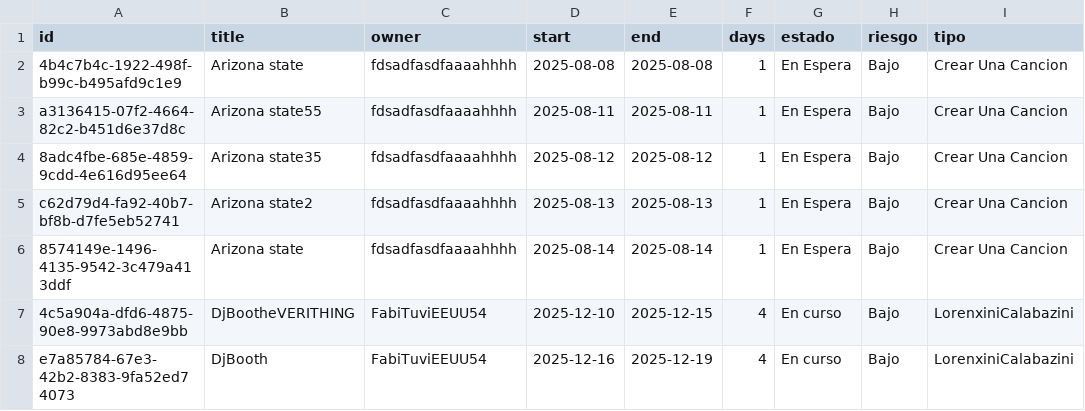
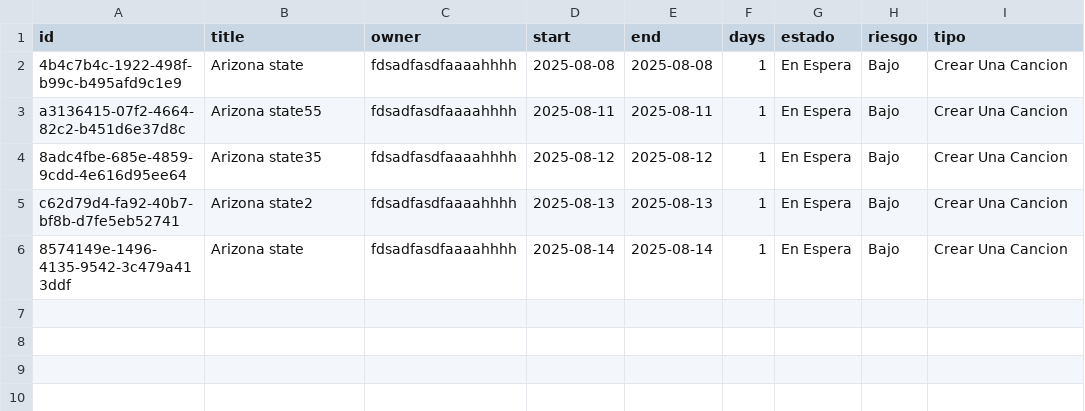
Before and after one commit to lcyta/GanntDepot, a CSV file: data/batamanjackniclokson_tasks.csv, drawn as a sheet.

```diff
--- a/data/batamanjackniclokson_tasks.csv
+++ b/data/batamanjackniclokson_tasks.csv
@@ -6,3 +6 @@ c62d79d4-fa92-40b7-bf8b-d7fe5eb52741,Arizona state2,fdsadfasdfaaaahhhh,2025-08-1
 8574149e-1496-4135-9542-3c479a413ddf,Arizona state,fdsadfasdfaaaahhhh,2025-08-14,2025-08-14,1,En Espera,Bajo,Crear Una Cancion
-4c5a904a-dfd6-4875-90e8-9973abd8e9bb,DjBootheVERITHING,FabiTuviEEUU54,2025-12-10,2025-12-15,4,En curso,Bajo,LorenxiniCalabazini
-e7a85784-67e3-42b2-8383-9fa52ed74073,DjBooth,FabiTuviEEUU54,2025-12-16,2025-12-19,4,En curso,Bajo,LorenxiniCalabazini
```
Also changed, not shown: data/responsibles.csv, 12 other files.
